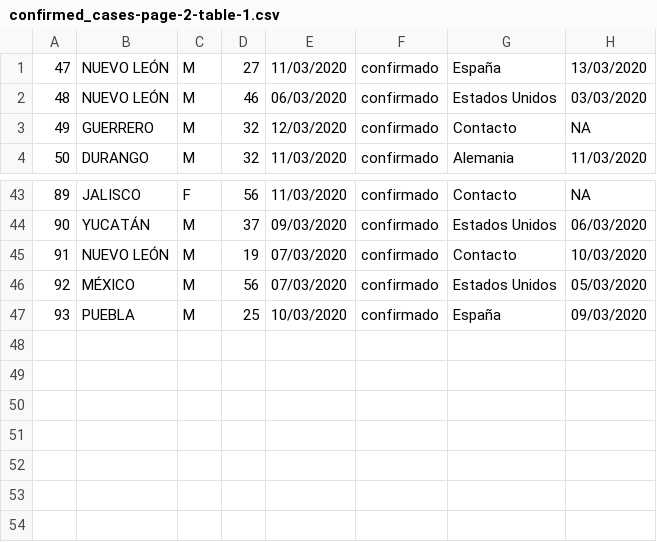
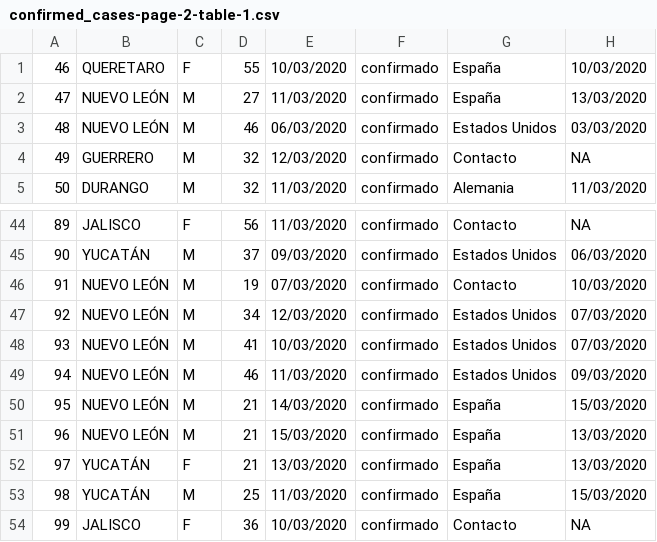
Before and after one commit to jesusmartinoza/COVID-19-MX, a CSV file: tracker/files/confirmed_cases-page-2-table-1.csv, drawn as a sheet; only a part is shown, gaps mark what is left out; addresses are those after the commit; the diff names each change by its address in the sheet, - before the commit and + after, or states it on an @@ line.

```diff
--- a/tracker/files/confirmed_cases-page-2-table-1.csv
+++ b/tracker/files/confirmed_cases-page-2-table-1.csv
+row 1: 46 | QUERETARO | F | 55 | 10/03/2020 | confirmado | España | 10/03/2020
+row 47: 92 | NUEVO LEÓN | M | 34 | 12/03/2020 | confirmado | Estados Unidos | 07/03/2020
@@ column A renumbered between rows 48 and 53 @@
-B48: MÉXICO
+B48: NUEVO LEÓN
-D48: 56
+D48: 41
-E48: 07/03/2020
+E48: 10/03/2020
-H48: 05/03/2020
+H48: 07/03/2020
+row 49: 94 | NUEVO LEÓN | M | 46 | 11/03/2020 | confirmado | Estados Unidos | 09/03/2020
+row 50: 95 | NUEVO LEÓN | M | 21 | 14/03/2020 | confirmado | España | 15/03/2020
+row 51: 96 | NUEVO LEÓN | M | 21 | 15/03/2020 | confirmado | España | 13/03/2020
+row 52: 97 | YUCATÁN | F | 21 | 13/03/2020 | confirmado | España | 13/03/2020
-B53: PUEBLA
+B53: YUCATÁN
-E53: 10/03/2020
+E53: 11/03/2020
-H53: 09/03/2020
+H53: 15/03/2020
+row 54: 99 | JALISCO | F | 36 | 10/03/2020 | confirmado | Contacto | NA
```
Also changed, not shown: tracker/files/confirmed_cases-page-1-table-1.csv, tracker/files/final_confirmed_cases.csv, 11 other files.
